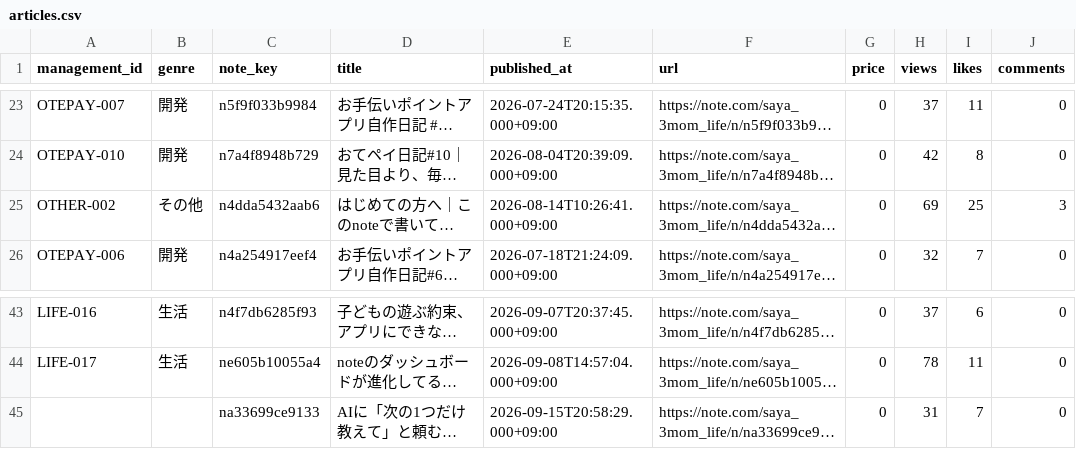
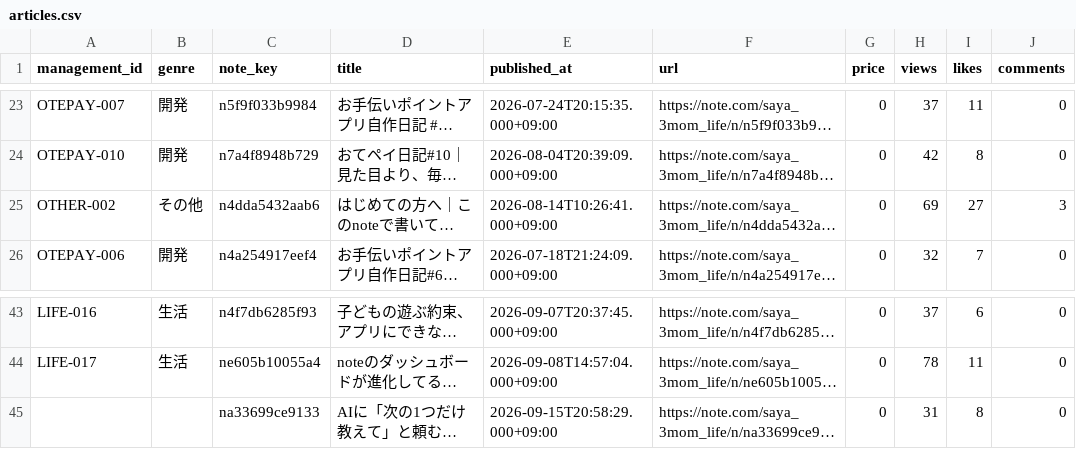
Before and after one commit to saya-3mom/note-analytics, a CSV file: articles.csv, drawn as a sheet; only a part is shown, gaps mark what is left out; long unchanged cells end in …; the diff names each change by its address in the sheet, - before the commit and + after, or states it on an @@ line.

```diff
--- a/articles.csv
+++ b/articles.csv
-I25 (likes): 25
+I25 (likes): 27
-I45 (likes): 7
+I45 (likes): 8
```
Also changed, not shown: account_observations.csv, observations.csv.
